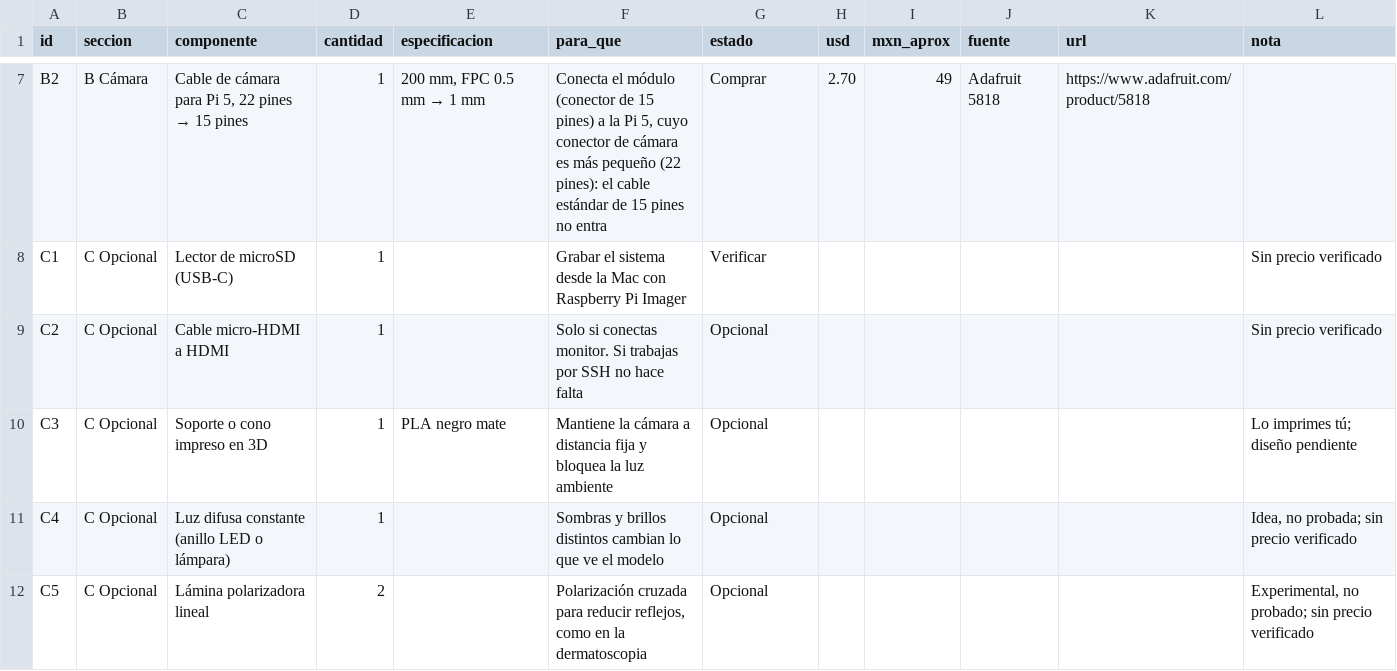
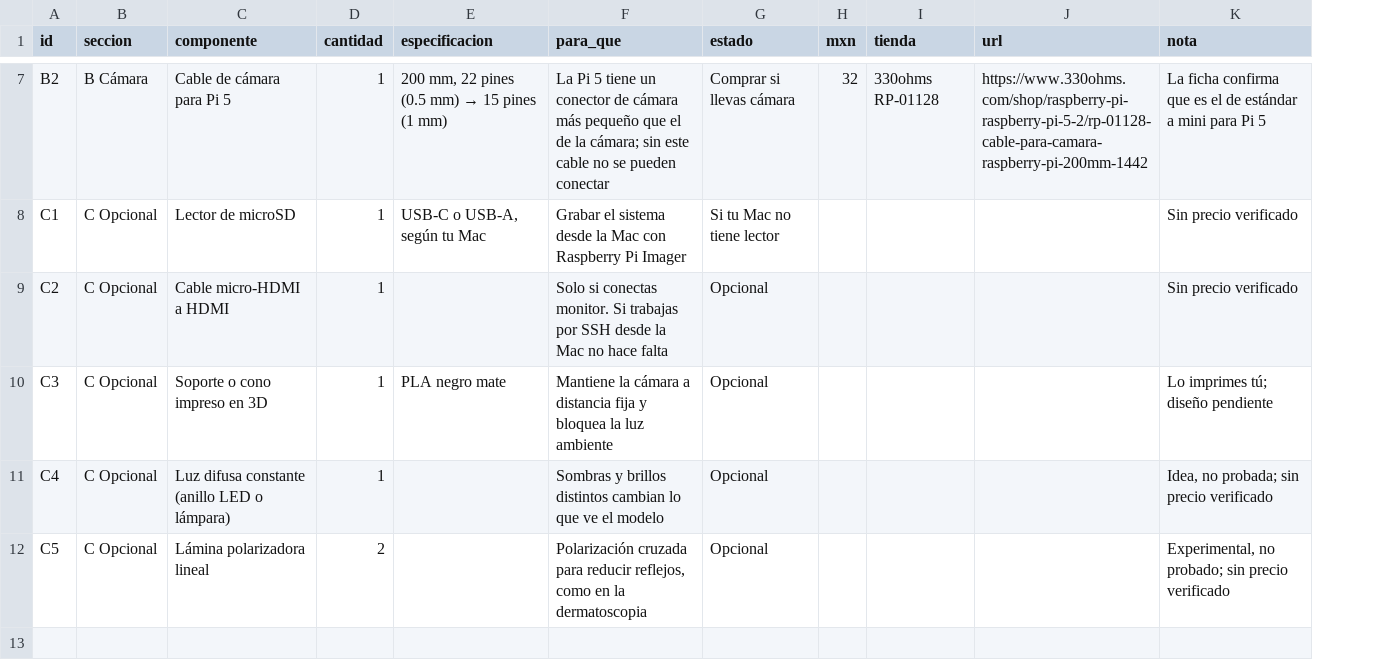
Before and after one commit to Salvadrn/isic-pi, a CSV file: docs/BOM.csv, drawn as a sheet; only a part is shown, gaps mark what is left out; removed rows and columns are numbered as before the commit, all else as after; the diff covers the shown part only; the diff names each change by its address in the sheet, - before the commit and + after, or states it on an @@ line.

```diff
--- a/docs/BOM.csv
+++ b/docs/BOM.csv
-column H (usd), row 7: 2.70
-column I (mxn_aprox), row 7: 49
-column J (fuente), row 7: Adafruit 5818
+column H (mxn), row 7: 32
+column I (tienda), row 7: 330ohms RP-01128
@@ C7 (componente): Cable de cámara para Pi 5, 22 pines → 15 pines → Cable de cámara para Pi 5 @@
@@ E7 (especificacion): 200 mm, FPC 0.5 mm → 1 mm → 200 mm, 22 pines (0.5 mm) → 15 pines (1 mm) @@
-F7 (para_que): Conecta el módulo (conector de 15 pines) a la Pi 5, cuyo conector de cámara es más pequeño (22 pines): el cable estándar de 15 pines no entra
+F7 (para_que): La Pi 5 tiene un conector de cámara más pequeño que el de la cámara; sin este cable no se pueden conectar
-G7 (estado): Comprar
+G7 (estado): Comprar si llevas cámara
-J7 (url): https://www.adafruit.com/product/5818
+J7 (url): https://www.330ohms.com/shop/raspberry-pi-raspberry-pi-5-2/rp-01128-cable-para-camara-raspberry-pi-200mm-1442
-K7 (nota): (empty)
+K7 (nota): La ficha confirma que es el de estándar a mini para Pi 5
-C8 (componente): Lector de microSD (USB-C)
+C8 (componente): Lector de microSD
-E8 (especificacion): (empty)
+E8 (especificacion): USB-C o USB-A, según tu Mac
-G8 (estado): Verificar
+G8 (estado): Si tu Mac no tiene lector
-F9 (para_que): …por SSH no hace…
+F9 (para_que): …por SSH desde la Mac no hace…
```
Also changed, not shown: 28 edited cells elsewhere in this file.
